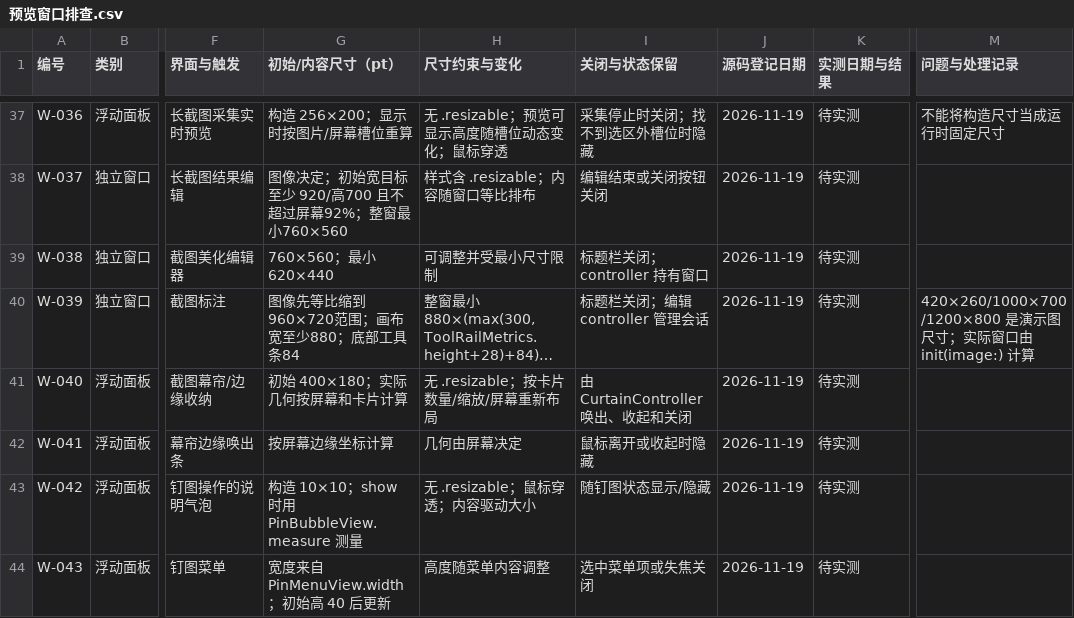
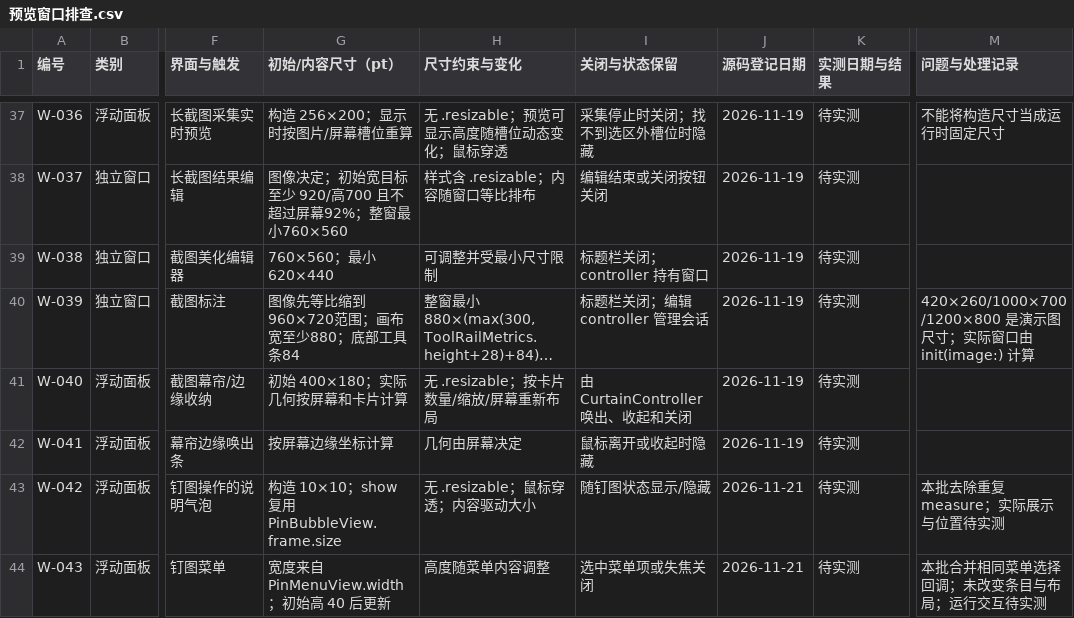
Before and after one commit to sxyq/Kitnest, a CSV file: docs/40-审计与核对/数据表/预览窗口排查.csv, drawn as a sheet; only a part is shown, gaps mark what is left out; long unchanged cells end in …; the diff covers the shown part only; the diff names each change by its address in the sheet, - before the commit and + after, or states it on an @@ line.

```diff
--- a/docs/40-审计与核对/数据表/预览窗口排查.csv
+++ b/docs/40-审计与核对/数据表/预览窗口排查.csv
-G43 (初始/内容尺寸（pt）): 构造 10×10；show 时用 PinBubbleView.measure 测量
+G43 (初始/内容尺寸（pt）): 构造 10×10；show 复用 PinBubbleView.frame.size
-J43:J44 (源码登记日期): 2026-11-19
+J43:J44 (源码登记日期): 2026-11-21
-M43 (问题与处理记录): (empty)
+M43 (问题与处理记录): 本批去除重复measure；实际展示与位置待实测
-M44 (问题与处理记录): (empty)
+M44 (问题与处理记录): 本批合并相同菜单选择回调；未改变条目与布局；运行交互待实测
```
Also changed, not shown: 4 edited cells elsewhere in this file, docs/40-审计与核对/数据表/函数审阅台账.csv, 10 other files.
